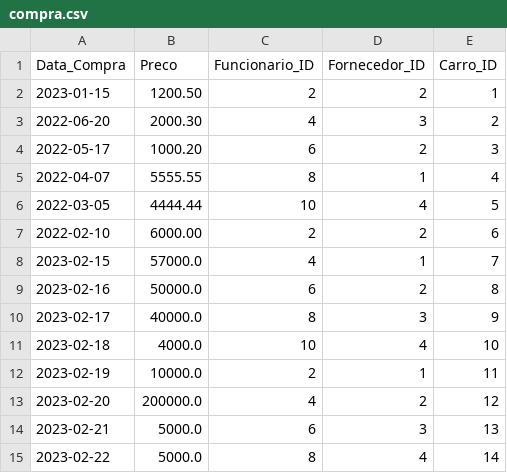
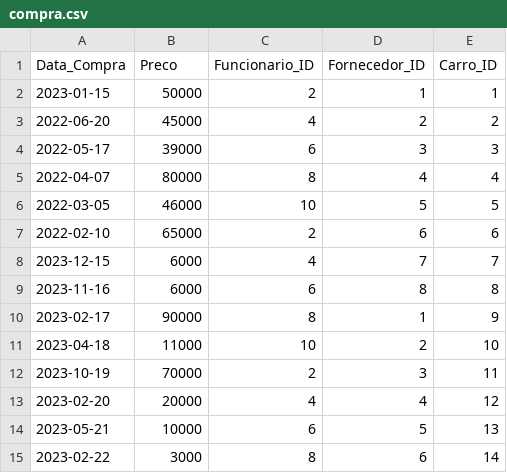
Before and after one commit to 178LaPata/BD_Project, a CSV file: CSV/compra.csv, drawn as a sheet; only a part is shown; the diff covers the shown part only.

```diff
--- a/CSV/compra.csv
+++ b/CSV/compra.csv
@@ -2,14 +2,14 @@ Data_Compra,Preco,Funcionario_ID,Fornecedor_ID,Carro_ID
-2023-01-15,1200.50,2,2,1
-2022-06-20,2000.30,4,3,2
-2022-05-17,1000.20,6,2,3
-2022-04-07,5555.55,8,1,4
-2022-03-05,4444.44,10,4,5
-2022-02-10,6000.00,2,2,6
-2023-02-15,57000.0,4,1,7
-2023-02-16,50000.0,6,2,8
-2023-02-17,40000.0,8,3,9
-2023-02-18,4000.0,10,4,10
-2023-02-19,10000.0,2,1,11
-2023-02-20,200000.0,4,2,12
-2023-02-21,5000.0,6,3,13
-2023-02-22,5000.0,8,4,14
+2023-01-15  ,  50000 ,             2 ,            1 ,       1
+2022-06-20  ,  45000 ,             4 ,            2 ,       2
+2022-05-17  ,  39000 ,             6 ,            3 ,       3
+2022-04-07  ,  80000 ,             8 ,            4 ,       4
+2022-03-05  ,  46000 ,            10 ,            5 ,       5
+2022-02-10  ,  65000 ,             2 ,            6 ,       6
+2023-12-15  ,   6000 ,             4 ,            7 ,       7
+2023-11-16  ,   6000 ,             6 ,            8 ,       8
+2023-02-17  ,  90000 ,             8 ,            1 ,       9
+2023-04-18  ,  11000 ,            10 ,            2 ,      10
+2023-10-19  ,  70000 ,             2 ,            3 ,      11
+2023-02-20  ,  20000 ,             4 ,            4 ,      12
+2023-05-21  ,  10000 ,             6 ,            5 ,      13
+2023-02-22  ,   3000 ,             8 ,            6 ,      14
```
Also changed, not shown: 13 added rows and 3 edited cells elsewhere in this file, CSV/carros.csv, CSV/fornecedor.csv, 16 other files.
